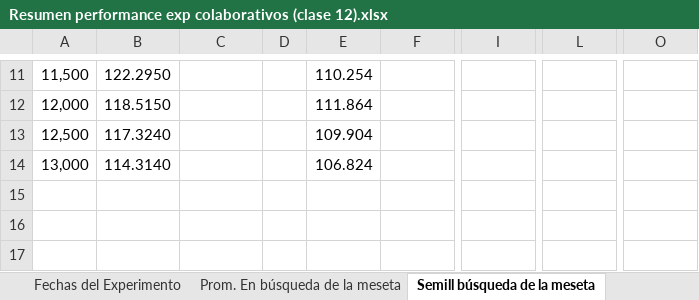
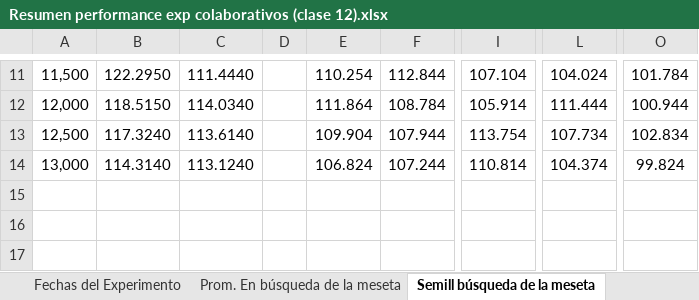
Before and after one commit to germanpestchanker/dmeyf2023, an Excel workbook: German/Clase 12/Resumen performance exp colaborativos (clase 12).xlsx, sheet Semill búsqueda de la meseta, drawn as a sheet; only a part is shown, gaps mark what is left out; values as stored, in another font and other column widths than the file's, no borders; charts and pictures not drawn; the diff covers the shown part only; the diff names each change by its address in the sheet, - before the commit and + after, or states it on an @@ line.

```diff
--- a/German/Clase 12/Resumen performance exp colaborativos (clase 12).xlsx (sheet Semill búsqueda de la meseta)
+++ b/German/Clase 12/Resumen performance exp colaborativos (clase 12).xlsx (sheet Semill búsqueda de la meseta)
-C11: (empty)
+C11: 111.4440
-F11: (empty)
+F11: 112.844
-I11: (empty)
+I11: 107.104
-L11: (empty)
+L11: 104.024
-O11: (empty)
+O11: 101.784
-C12: (empty)
+C12: 114.0340
-F12: (empty)
+F12: 108.784
-I12: (empty)
+I12: 105.914
-L12: (empty)
+L12: 111.444
-O12: (empty)
+O12: 100.944
-C13: (empty)
+C13: 113.6140
-F13: (empty)
+F13: 107.944
-I13: (empty)
+I13: 113.754
-L13: (empty)
+L13: 107.734
-O13: (empty)
+O13: 102.834
-C14: (empty)
+C14: 113.1240
-F14: (empty)
+F14: 107.244
-I14: (empty)
+I14: 110.814
-L14: (empty)
+L14: 104.374
-O14: (empty)
+O14: 99.824
```
Also changed, not shown: 32 edited cells elsewhere in this sheet, sheet BO Ajust Sem 5, sheet Cuadro scores sem y prom, sheet Prom. En búsqueda de la meseta, charts or pictures, 3 other files.
